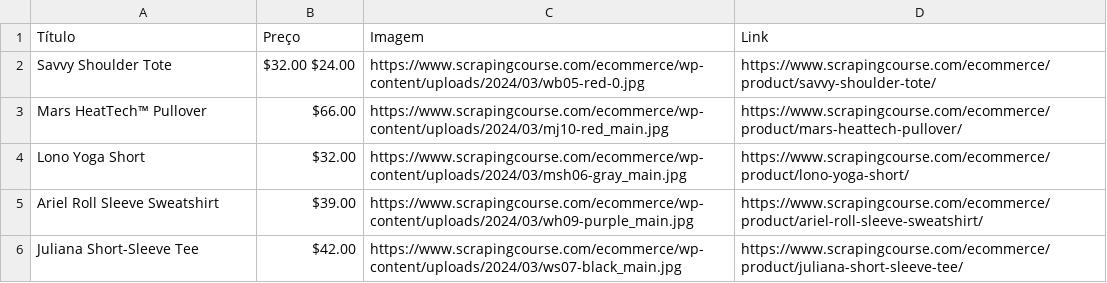
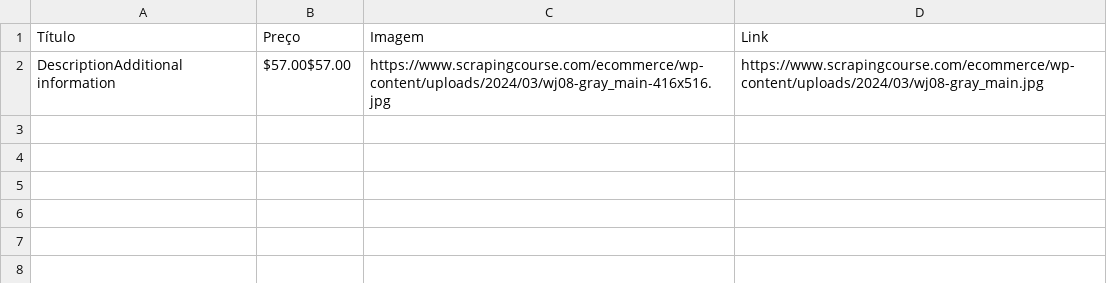
Before and after one commit to Kenjibercysec/Webscraping_GO, a CSV file: produtos.csv, drawn as a sheet; removed rows and columns are numbered as before the commit, all else as after; the diff names each change by its address in the sheet, - before the commit and + after, or states it on an @@ line.

```diff
--- a/produtos.csv
+++ b/produtos.csv
-row 2: Savvy Shoulder Tote | $32.00 $24.00 | https://www.scrapingcourse.com/ecommerce/wp-content/uploads/2024/03/wb05-red-0.jpg | https://www.scrapingcourse.com/ecommerce/product/savvy-shoulder-tote/
-row 3: Mars HeatTech™ Pullover | $66.00 | https://www.scrapingcourse.com/ecommerce/wp-content/uploads/2024/03/mj10-red_main.jpg | https://www.scrapingcourse.com/ecommerce/product/mars-heattech-pullover/
-row 4: Lono Yoga Short | $32.00 | https://www.scrapingcourse.com/ecommerce/wp-content/uploads/2024/03/msh06-gray_main.jpg | https://www.scrapingcourse.com/ecommerce/product/lono-yoga-short/
-row 5: Ariel Roll Sleeve Sweatshirt | $39.00 | https://www.scrapingcourse.com/ecommerce/wp-content/uploads/2024/03/wh09-purple_main.jpg | https://www.scrapingcourse.com/ecommerce/product/ariel-roll-sleeve-sweatshirt/
-row 6: Juliana Short-Sleeve Tee | $42.00 | https://www.scrapingcourse.com/ecommerce/wp-content/uploads/2024/03/ws07-black_main.jpg | https://www.scrapingcourse.com/ecommerce/product/juliana-short-sleeve-tee/
+row 2: DescriptionAdditional information | $57.00$57.00 | https://www.scrapingcourse.com/ecommerce/wp-content/uploads/2024/03/wj08-gray_main-416x516.jpg | https://www.scrapingcourse.com/ecommerce/wp-content/uploads/2024/03/wj08-gray_main.jpg
```
Also changed, not shown: 3 other files.
